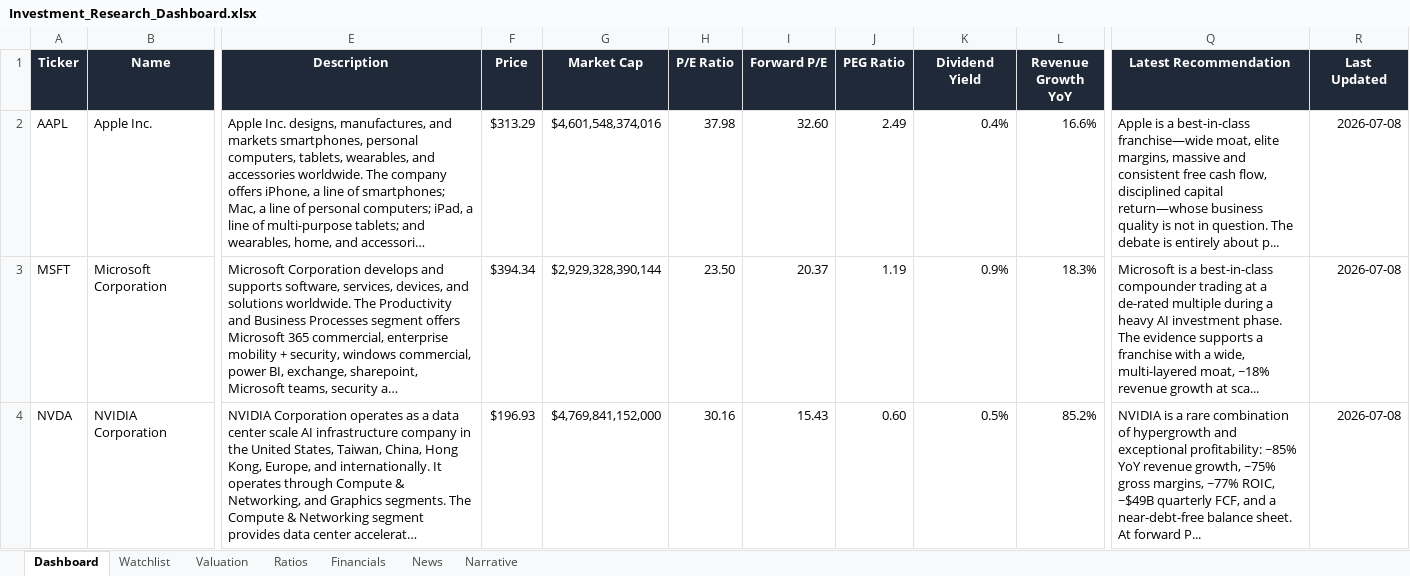
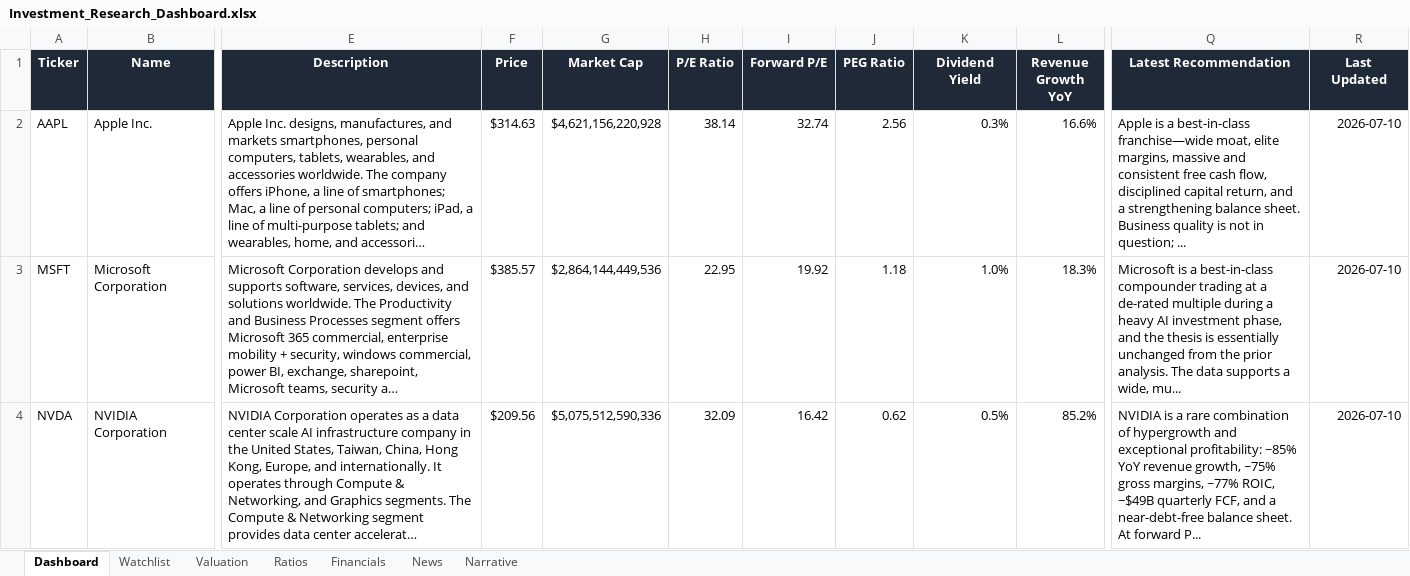
Before and after one commit to ishannair2005/Investing_Dashboard, an Excel workbook: Investment_Research_Dashboard.xlsx, sheet Dashboard, drawn as a sheet; only a part is shown, gaps mark what is left out; long unchanged cells end in …; values as stored, in another font and other column widths than the file's, no borders; conditional formats and table styles not drawn; the diff covers the shown part only; the diff names each change by its address in the sheet, - before the commit and + after, or states it on an @@ line.

```diff
--- a/Investment_Research_Dashboard.xlsx (sheet Dashboard)
+++ b/Investment_Research_Dashboard.xlsx (sheet Dashboard)
-F2 (Price): $313.29
+F2 (Price): $314.63
-G2 (Market Cap): $4,601,548,374,016
+G2 (Market Cap): $4,621,156,220,928
-H2 (P/E Ratio): 37.98
+H2 (P/E Ratio): 38.14
-I2 (Forward P/E): 32.60
+I2 (Forward P/E): 32.74
-J2 (PEG Ratio): 2.49
+J2 (PEG Ratio): 2.56
-K2 (Dividend Yield): 0.4%
+K2 (Dividend Yield): 0.3%
-Q2 (Latest Recommendation): …disciplined capital return—whose business quality is not in question. The debate is entirely about p...
+Q2 (Latest Recommendation): …disciplined capital return, and a strengthening balance sheet. Business quality is not in question; ...
-R2:R4 (Last Updated): 2026-07-08
+R2:R4 (Last Updated): 2026-07-10
-F3 (Price): $394.34
+F3 (Price): $385.57
-G3 (Market Cap): $2,929,328,390,144
+G3 (Market Cap): $2,864,144,449,536
-H3 (P/E Ratio): 23.50
+H3 (P/E Ratio): 22.95
-I3 (Forward P/E): 20.37
+I3 (Forward P/E): 19.92
-J3 (PEG Ratio): 1.19
+J3 (PEG Ratio): 1.18
-K3 (Dividend Yield): 0.9%
+K3 (Dividend Yield): 1.0%
-Q3 (Latest Recommendation): …AI investment phase. The evidence supports a franchise with a wide, multi-layered moat, ~18% revenue growth at sca...
+Q3 (Latest Recommendation): …AI investment phase, and the thesis is essentially unchanged from the prior analysis. The data supports a wide, mu...
-F4 (Price): $196.93
+F4 (Price): $209.56
-G4 (Market Cap): $4,769,841,152,000
+G4 (Market Cap): $5,075,512,590,336
-H4 (P/E Ratio): 30.16
+H4 (P/E Ratio): 32.09
-I4 (Forward P/E): 15.43
+I4 (Forward P/E): 16.42
-J4 (PEG Ratio): 0.60
+J4 (PEG Ratio): 0.62
```
Also changed, not shown: 141 edited cells elsewhere in this sheet, sheet News, sheet Narrative, sheet Valuation.
